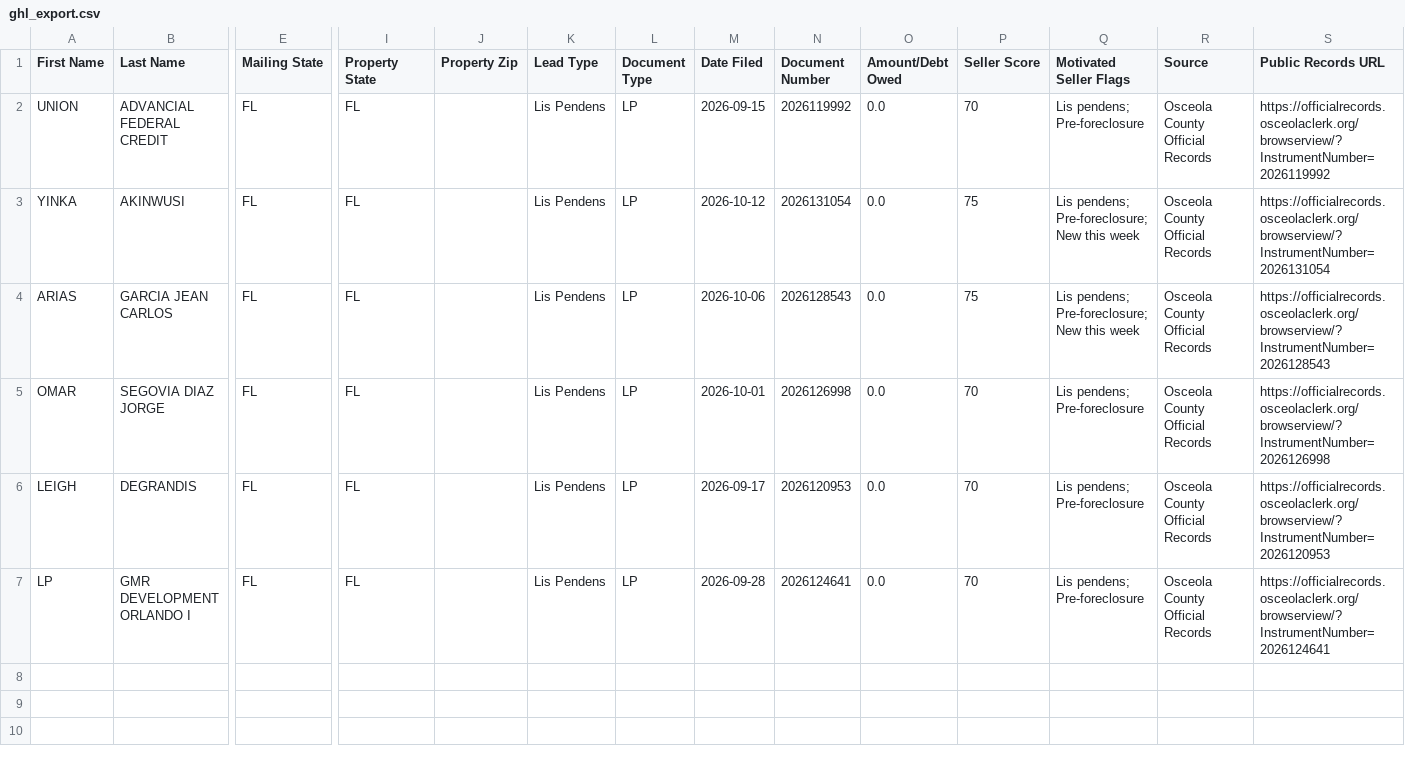
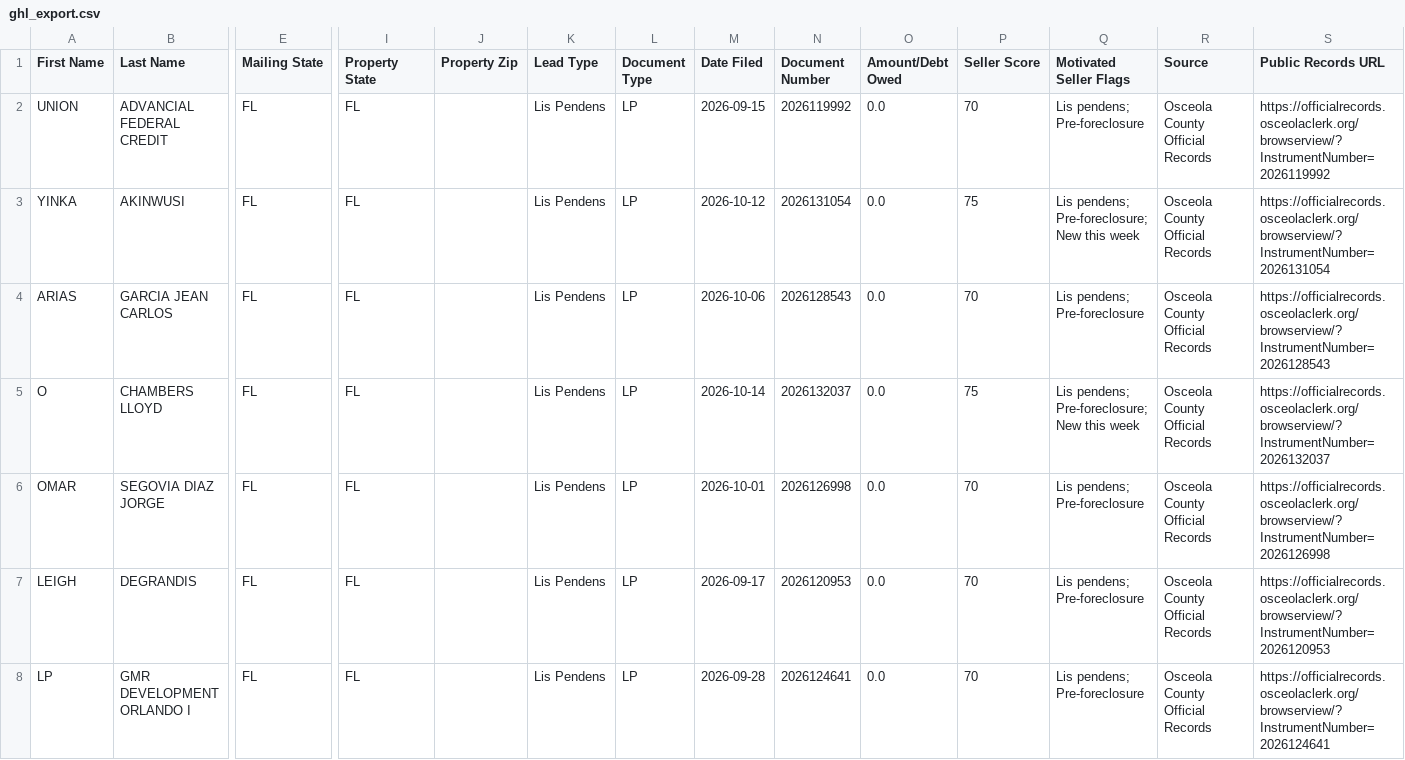
Before and after one commit to figlesias7/osceola-intel, a CSV file: data/ghl_export.csv, drawn as a sheet; only a part is shown, gaps mark what is left out; rows hold the shown columns only; the diff names each change by its address in the sheet, - before the commit and + after, or states it on an @@ line.

```diff
--- a/data/ghl_export.csv
+++ b/data/ghl_export.csv
-P4 (Seller Score): 75
+P4 (Seller Score): 70
-Q4 (Motivated Seller Flags): Lis pendens; Pre-foreclosure; New this week
+Q4 (Motivated Seller Flags): Lis pendens; Pre-foreclosure
+row 5: O | CHAMBERS LLOYD | FL | FL |  | Lis Pendens | LP | 2026-10-14 | 2026132037 | 0.0 | 75 | Lis pendens; Pre-foreclosure; New this week | Osceola County Official Records | https://officialrecords.osceolaclerk.org/browserview/?InstrumentNumber=2026132037
```
Also changed, not shown: 2 other files.
